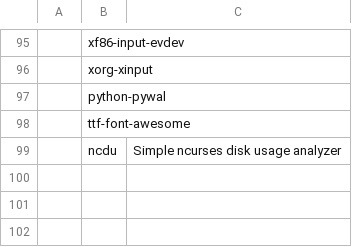
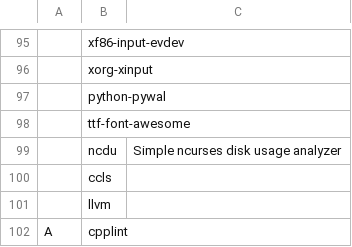
Before and after one commit to mrkatebzadeh/Siarch, a CSV file: packs.csv, drawn as a sheet; only a part is shown, gaps mark what is left out; the diff names each change by its address in the sheet, - before the commit and + after, or states it on an @@ line.

Commit message:
Added ccls, cpplint, llvm, and whichkey

```diff
--- a/packs.csv
+++ b/packs.csv
+row 100:  | ccls
+row 101:  | llvm
+row 102: A | cpplint
```
Also changed, not shown: 1 other file.
